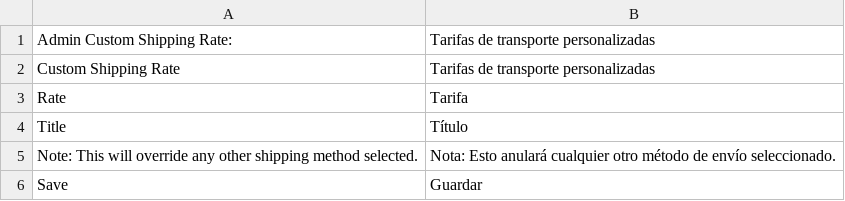
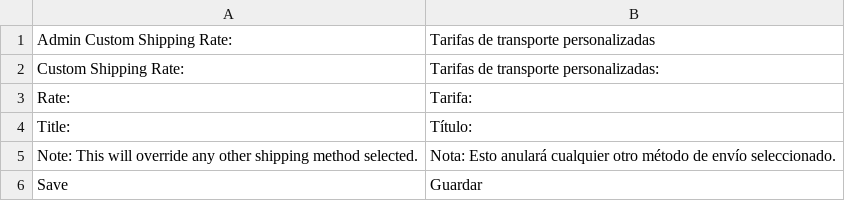
Before and after one commit to adpeate/customshippingrate-magento, a CSV file: app/locale/es_ES/Indust_CustomShippingRate.csv, drawn as a sheet.

```diff
--- a/app/locale/es_ES/Indust_CustomShippingRate.csv
+++ b/app/locale/es_ES/Indust_CustomShippingRate.csv
@@ -1,5 +1,5 @@
 "Admin Custom Shipping Rate:","Tarifas de transporte personalizadas"
-"Custom Shipping Rate","Tarifas de transporte personalizadas"
-"Rate","Tarifa"
-"Title","Título"
+"Custom Shipping Rate:","Tarifas de transporte personalizadas:"
+"Rate:","Tarifa:"
+"Title:","Título:"
 "Note: This will override any other shipping method selected.","Nota: Esto anulará cualquier otro método de envío seleccionado."
```
Also changed, not shown: app/locale/de_DE/Indust_CustomShippingRate.csv, app/locale/en_US/Indust_CustomShippingRate.csv, 6 other files.
